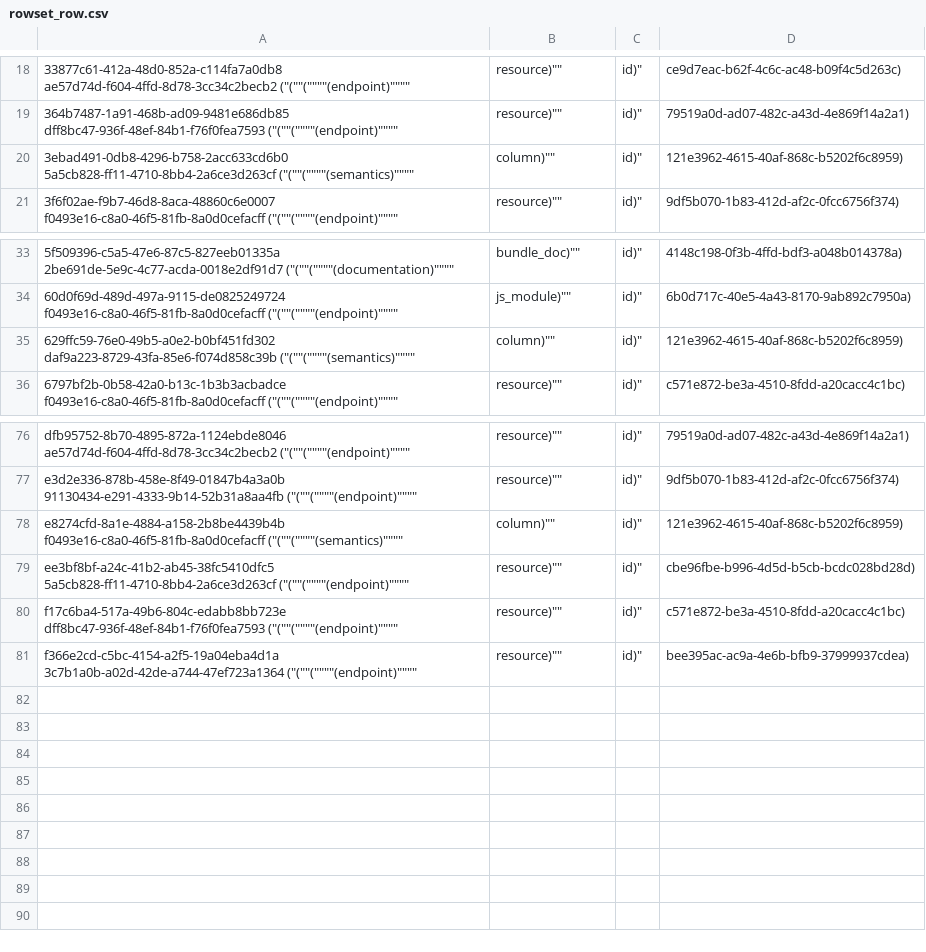
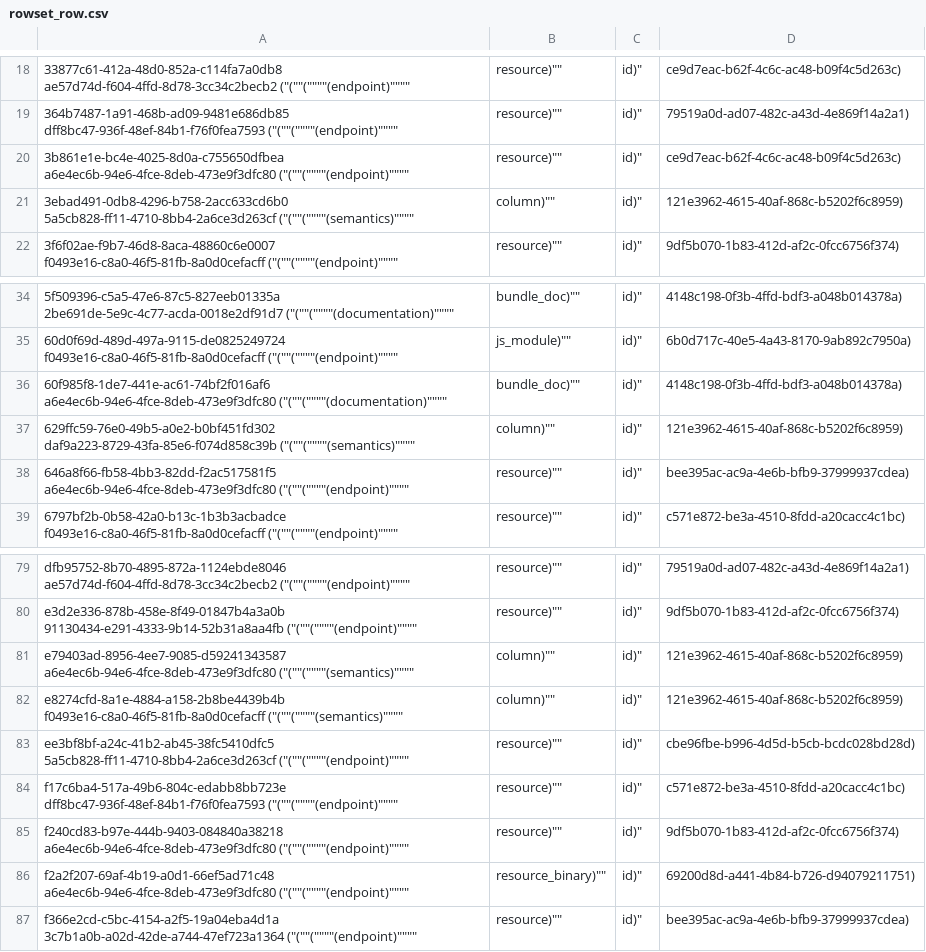
Before and after one commit to aquametalabs/aquameta, a CSV file: bundles/org.aquameta.core.endpoint/rowset_row.csv, drawn as a sheet; only a part is shown, gaps mark what is left out; the diff names each change by its address in the sheet, - before the commit and + after, or states it on an @@ line.

```diff
--- a/bundles/org.aquameta.core.endpoint/rowset_row.csv
+++ b/bundles/org.aquameta.core.endpoint/rowset_row.csv
+row 20: 3b861e1e-bc4e-4025-8d0a-c755650dfbea a6e4ec6b-94e6-4fce-8deb-473e9f3dfc80 ("(""(""""(endpoint)"""" | resource)"" | id)" | ce9d7eac-b62f-4c6c-ac48-b09f4c5d263c)
+row 36: 60f985f8-1de7-441e-ac61-74bf2f016af6 a6e4ec6b-94e6-4fce-8deb-473e9f3dfc80 ("(""(""""(documentation)"""" | bundle_doc)"" | id)" | 4148c198-0f3b-4ffd-bdf3-a048b014378a)
+row 38: 646a8f66-fb58-4bb3-82dd-f2ac517581f5 a6e4ec6b-94e6-4fce-8deb-473e9f3dfc80 ("(""(""""(endpoint)"""" | resource)"" | id)" | bee395ac-ac9a-4e6b-bfb9-37999937cdea)
+row 81: e79403ad-8956-4ee7-9085-d59241343587 a6e4ec6b-94e6-4fce-8deb-473e9f3dfc80 ("(""(""""(semantics)"""" | column)"" | id)" | 121e3962-4615-40af-868c-b5202f6c8959)
+row 85: f240cd83-b97e-444b-9403-084840a38218 a6e4ec6b-94e6-4fce-8deb-473e9f3dfc80 ("(""(""""(endpoint)"""" | resource)"" | id)" | 9df5b070-1b83-412d-af2c-0fcc6756f374)
+row 86: f2a2f207-69af-4b19-a0d1-66ef5ad71c48 a6e4ec6b-94e6-4fce-8deb-473e9f3dfc80 ("(""(""""(endpoint)"""" | resource_binary)"" | id)" | 69200d8d-a441-4b84-b726-d94079211751)
```
Also changed, not shown: bundles/org.aquameta.core.endpoint/commit.csv, bundles/org.aquameta.core.endpoint/rowset.csv, 3 other files.
